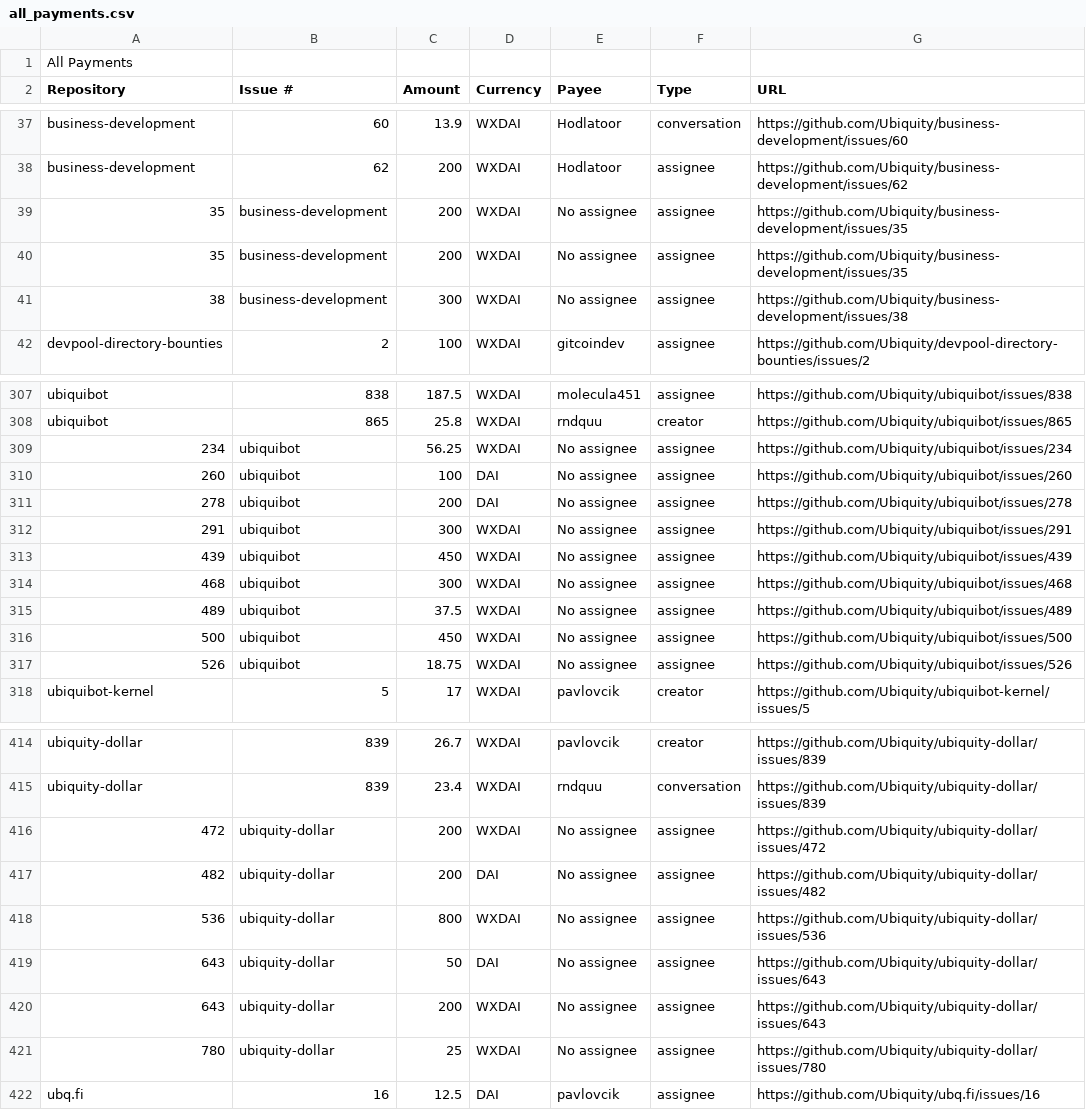
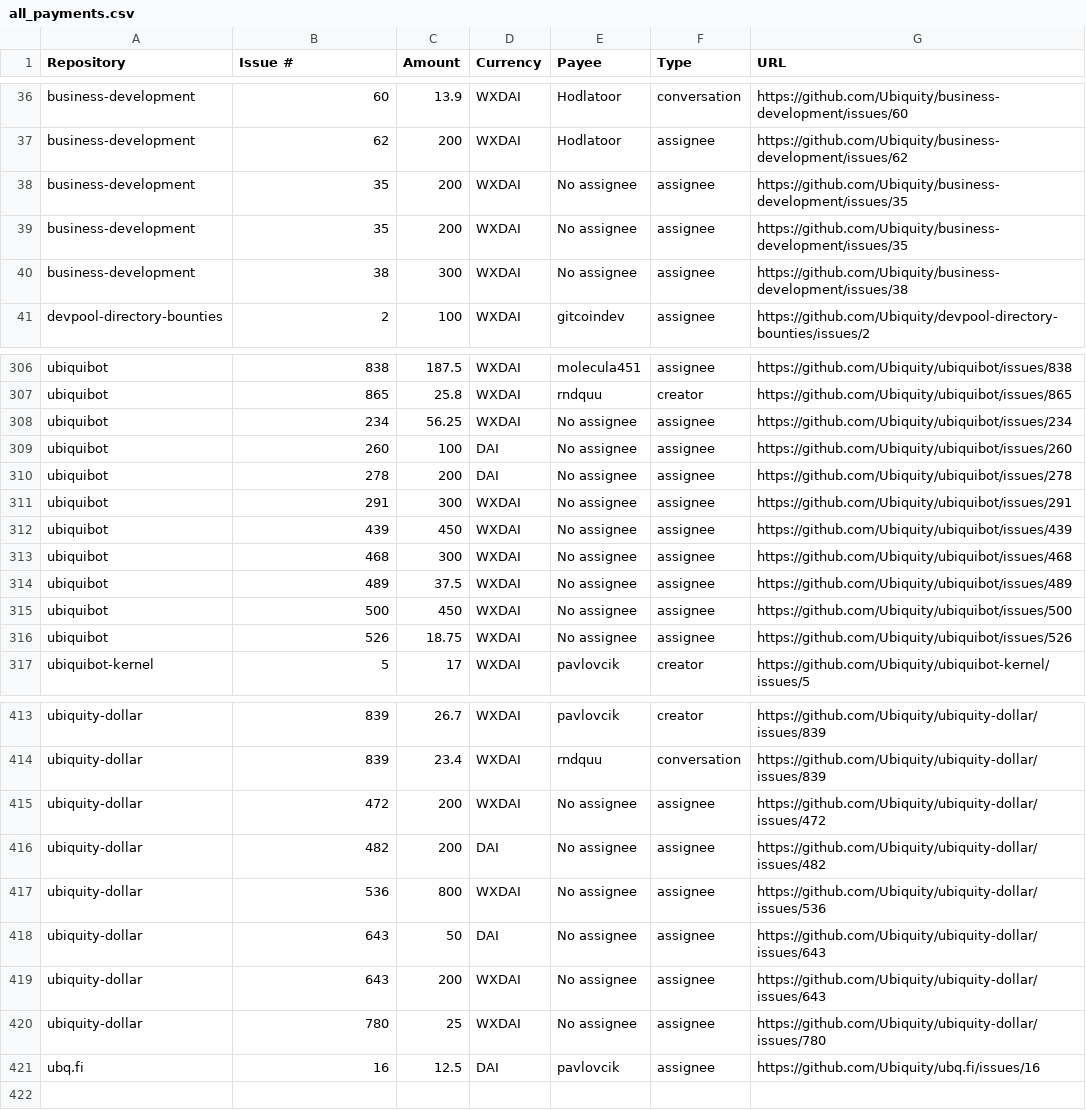
Before and after one commit to Keyrxng/ubq-airdrop-cli, a CSV file: all_payments.csv, drawn as a sheet; only a part is shown, gaps mark what is left out; the diff covers the shown part only.

```diff
--- a/all_payments.csv
+++ b/all_payments.csv
@@ -1,2 +1 @@
-All Payments
 Repository,Issue #,Amount,Currency,Payee,Type,URL
@@ -38,5 +37,5 @@ business-development,60,13.9,WXDAI,Hodlatoor,conversation,https://github.com/Ubi
 business-development,62,200,WXDAI,Hodlatoor,assignee,https://github.com/Ubiquity/business-development/issues/62
-35,business-development,200,WXDAI,No assignee,assignee,https://github.com/Ubiquity/business-development/issues/35
-35,business-development,200,WXDAI,No assignee,assignee,https://github.com/Ubiquity/business-development/issues/35
-38,business-development,300,WXDAI,No assignee,assignee,https://github.com/Ubiquity/business-development/issues/38
+business-development,35,200,WXDAI,No assignee,assignee,https://github.com/Ubiquity/business-development/issues/35
+business-development,35,200,WXDAI,No assignee,assignee,https://github.com/Ubiquity/business-development/issues/35
+business-development,38,300,WXDAI,No assignee,assignee,https://github.com/Ubiquity/business-development/issues/38
 devpool-directory-bounties,2,100,WXDAI,gitcoindev,assignee,https://github.com/Ubiquity/devpool-directory-bounties/issues/2
@@ -308,11 +307,11 @@ ubiquibot,838,187.5,WXDAI,molecula451,assignee,https://github.com/Ubiquity/ubiqu
 ubiquibot,865,25.8,WXDAI,rndquu,creator,https://github.com/Ubiquity/ubiquibot/issues/865
-234,ubiquibot,56.25,WXDAI,No assignee,assignee,https://github.com/Ubiquity/ubiquibot/issues/234
-260,ubiquibot,100,DAI,No assignee,assignee,https://github.com/Ubiquity/ubiquibot/issues/260
-278,ubiquibot,200,DAI,No assignee,assignee,https://github.com/Ubiquity/ubiquibot/issues/278
-291,ubiquibot,300,WXDAI,No assignee,assignee,https://github.com/Ubiquity/ubiquibot/issues/291
-439,ubiquibot,450,WXDAI,No assignee,assignee,https://github.com/Ubiquity/ubiquibot/issues/439
-468,ubiquibot,300,WXDAI,No assignee,assignee,https://github.com/Ubiquity/ubiquibot/issues/468
-489,ubiquibot,37.5,WXDAI,No assignee,assignee,https://github.com/Ubiquity/ubiquibot/issues/489
-500,ubiquibot,450,WXDAI,No assignee,assignee,https://github.com/Ubiquity/ubiquibot/issues/500
-526,ubiquibot,18.75,WXDAI,No assignee,assignee,https://github.com/Ubiquity/ubiquibot/issues/526
+ubiquibot,234,56.25,WXDAI,No assignee,assignee,https://github.com/Ubiquity/ubiquibot/issues/234
+ubiquibot,260,100,DAI,No assignee,assignee,https://github.com/Ubiquity/ubiquibot/issues/260
+ubiquibot,278,200,DAI,No assignee,assignee,https://github.com/Ubiquity/ubiquibot/issues/278
+ubiquibot,291,300,WXDAI,No assignee,assignee,https://github.com/Ubiquity/ubiquibot/issues/291
+ubiquibot,439,450,WXDAI,No assignee,assignee,https://github.com/Ubiquity/ubiquibot/issues/439
+ubiquibot,468,300,WXDAI,No assignee,assignee,https://github.com/Ubiquity/ubiquibot/issues/468
+ubiquibot,489,37.5,WXDAI,No assignee,assignee,https://github.com/Ubiquity/ubiquibot/issues/489
+ubiquibot,500,450,WXDAI,No assignee,assignee,https://github.com/Ubiquity/ubiquibot/issues/500
+ubiquibot,526,18.75,WXDAI,No assignee,assignee,https://github.com/Ubiquity/ubiquibot/issues/526
 ubiquibot-kernel,5,17,WXDAI,pavlovcik,creator,https://github.com/Ubiquity/ubiquibot-kernel/issues/5
@@ -415,8 +414,8 @@ ubiquity-dollar,839,26.7,WXDAI,pavlovcik,creator,https://github.com/Ubiquity/ubi
 ubiquity-dollar,839,23.4,WXDAI,rndquu,conversation,https://github.com/Ubiquity/ubiquity-dollar/issues/839
-472,ubiquity-dollar,200,WXDAI,No assignee,assignee,https://github.com/Ubiquity/ubiquity-dollar/issues/472
-482,ubiquity-dollar,200,DAI,No assignee,assignee,https://github.com/Ubiquity/ubiquity-dollar/issues/482
-536,ubiquity-dollar,800,WXDAI,No assignee,assignee,https://github.com/Ubiquity/ubiquity-dollar/issues/536
-643,ubiquity-dollar,50,DAI,No assignee,assignee,https://github.com/Ubiquity/ubiquity-dollar/issues/643
-643,ubiquity-dollar,200,WXDAI,No assignee,assignee,https://github.com/Ubiquity/ubiquity-dollar/issues/643
-780,ubiquity-dollar,25,WXDAI,No assignee,assignee,https://github.com/Ubiquity/ubiquity-dollar/issues/780
+ubiquity-dollar,472,200,WXDAI,No assignee,assignee,https://github.com/Ubiquity/ubiquity-dollar/issues/472
+ubiquity-dollar,482,200,DAI,No assignee,assignee,https://github.com/Ubiquity/ubiquity-dollar/issues/482
+ubiquity-dollar,536,800,WXDAI,No assignee,assignee,https://github.com/Ubiquity/ubiquity-dollar/issues/536
+ubiquity-dollar,643,50,DAI,No assignee,assignee,https://github.com/Ubiquity/ubiquity-dollar/issues/643
+ubiquity-dollar,643,200,WXDAI,No assignee,assignee,https://github.com/Ubiquity/ubiquity-dollar/issues/643
+ubiquity-dollar,780,25,WXDAI,No assignee,assignee,https://github.com/Ubiquity/ubiquity-dollar/issues/780
 ubq.fi,16,12.5,DAI,pavlovcik,assignee,https://github.com/Ubiquity/ubq.fi/issues/16
```
Also changed, not shown: 2 edited cells elsewhere in this file, contributors.csv, no_payments.csv, 16 other files.
